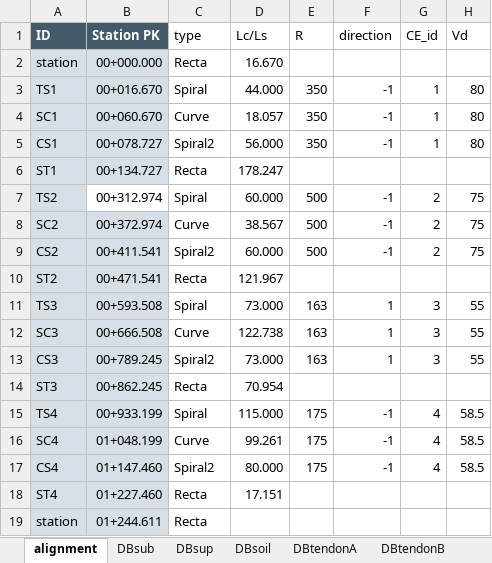
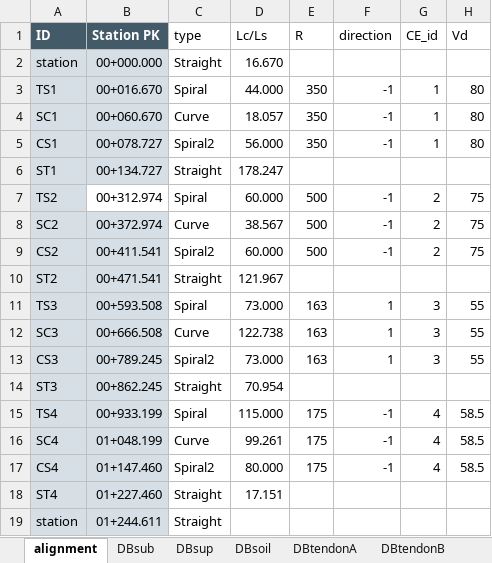
Before and after one commit to KilHoChoi/Modelling, an Excel workbook: example/Modelling_input.xlsx, sheet alignment, drawn as a sheet; values as stored, in another font and other column widths than the file's, no borders; table styles not drawn; the diff names each change by its address in the sheet, - before the commit and + after, or states it on an @@ line.

```diff
--- a/example/Modelling_input.xlsx (sheet alignment)
+++ b/example/Modelling_input.xlsx (sheet alignment)
-C2 (type): Recta
+C2 (type): Straight
-C6 (type): Recta
+C6 (type): Straight
-C10 (type): Recta
+C10 (type): Straight
-C14 (type): Recta
+C14 (type): Straight
-C18:C19 (type): Recta
+C18:C19 (type): Straight
```
Also changed, not shown: 4 other files.
